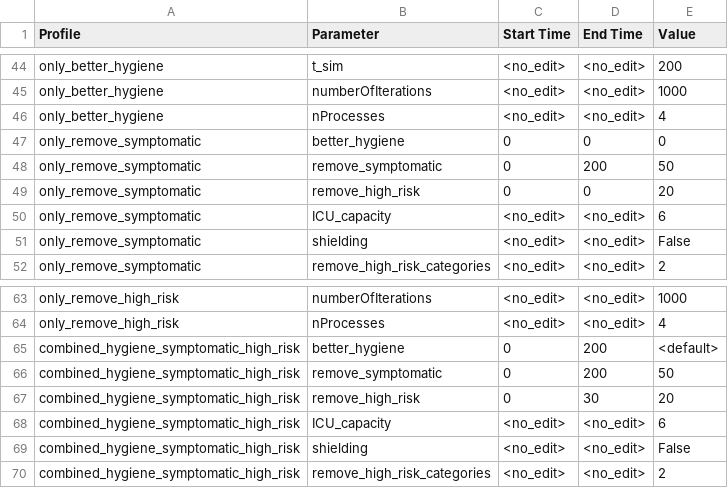
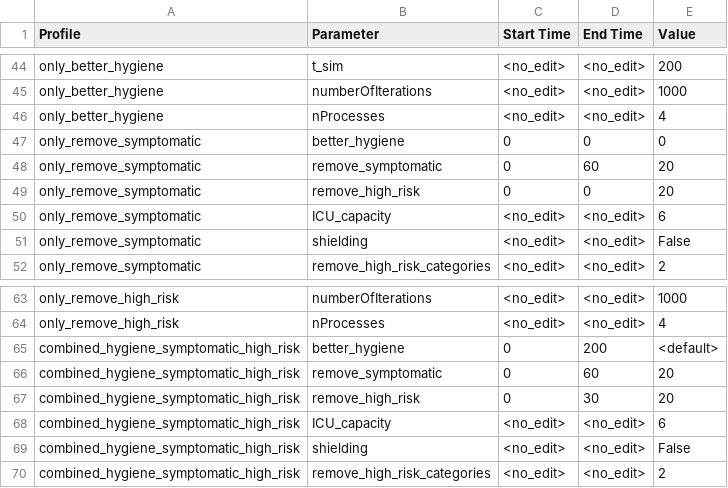
Before and after one commit to AIforGoodSimulator/model-server, a CSV file: fs/params/compartmental-model_profile_params.csv, drawn as a sheet; only a part is shown, gaps mark what is left out.

Commit message:
check in progress on model dashboard page

```diff
--- a/fs/params/compartmental-model_profile_params.csv
+++ b/fs/params/compartmental-model_profile_params.csv
@@ -47,3 +47,3 @@ only_better_hygiene,nProcesses,<no_edit>,<no_edit>,4
 only_remove_symptomatic,better_hygiene,0,0,0
-only_remove_symptomatic,remove_symptomatic,0,200,50
+only_remove_symptomatic,remove_symptomatic,0,60,20
 only_remove_symptomatic,remove_high_risk,0,0,20
@@ -65,3 +65,3 @@ only_remove_high_risk,nProcesses,<no_edit>,<no_edit>,4
 combined_hygiene_symptomatic_high_risk,better_hygiene,0,200,<default>
-combined_hygiene_symptomatic_high_risk,remove_symptomatic,0,200,50
+combined_hygiene_symptomatic_high_risk,remove_symptomatic,0,60,20
 combined_hygiene_symptomatic_high_risk,remove_high_risk,0,30,20
```
Also changed, not shown: 3 other files.
